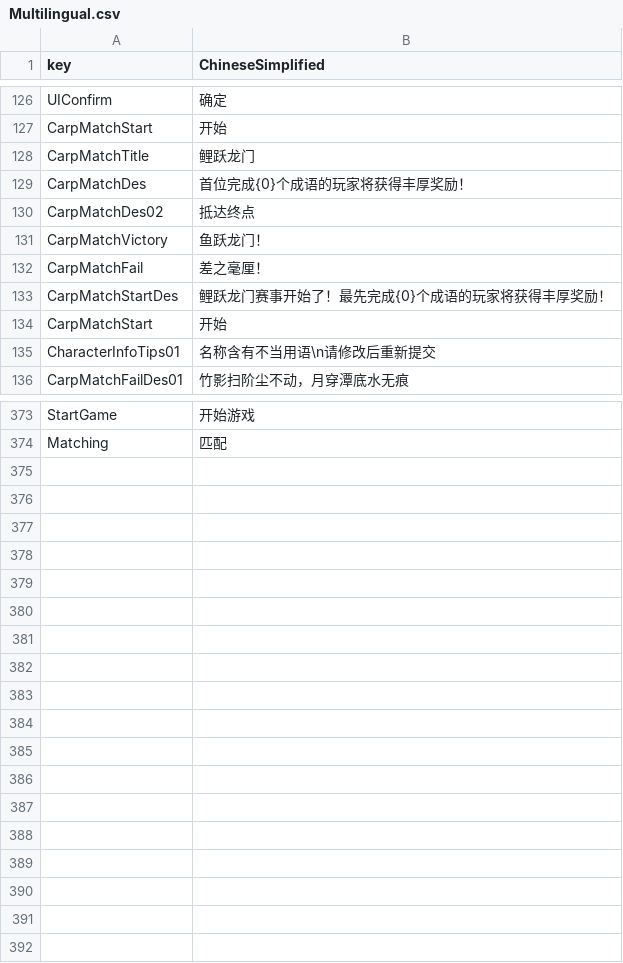
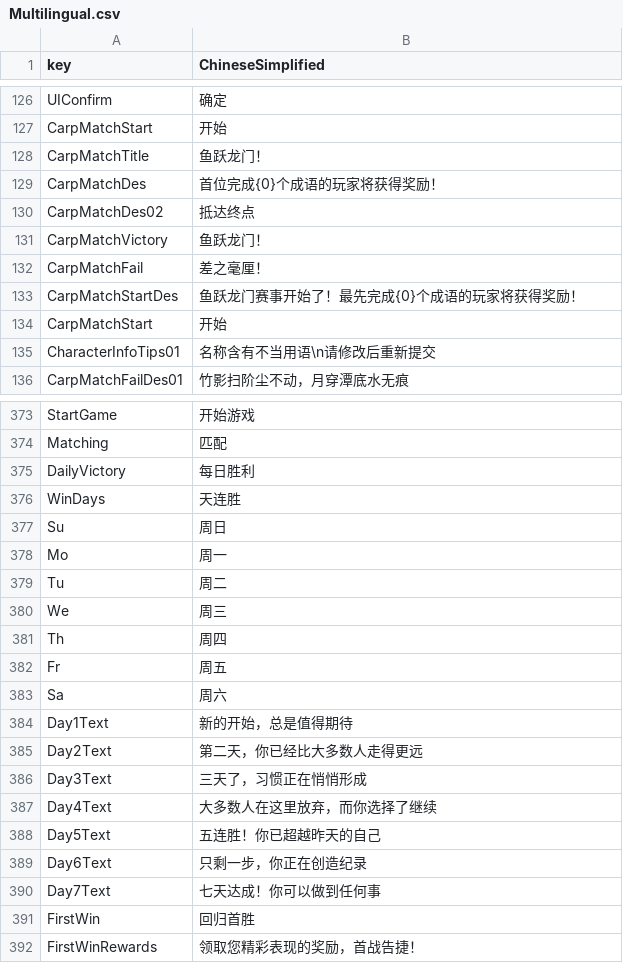
Before and after one commit to liufangzhiwu/HexWord, a CSV file: Assets/FourWordIdiom/MultipleData/StageDatas/GameInfo/Multilingual.csv, drawn as a sheet; only a part is shown, gaps mark what is left out; the diff covers the shown part only.

```diff
--- a/Assets/FourWordIdiom/MultipleData/StageDatas/GameInfo/Multilingual.csv
+++ b/Assets/FourWordIdiom/MultipleData/StageDatas/GameInfo/Multilingual.csv
@@ -145,4 +138,4 @@ UIConfirm,确定
 CarpMatchStart,开始
-CarpMatchTitle,鲤跃龙门
-CarpMatchDes,首位完成{0}个成语的玩家将获得丰厚奖励！
+CarpMatchTitle,鱼跃龙门！
+CarpMatchDes,首位完成{0}个成语的玩家将获得奖励！
 CarpMatchDes02,抵达终点
@@ -150,3 +143,3 @@ CarpMatchVictory,鱼跃龙门！
 CarpMatchFail,差之毫厘！
-CarpMatchStartDes,鲤跃龙门赛事开始了！最先完成{0}个成语的玩家将获得丰厚奖励！
+CarpMatchStartDes,鱼跃龙门赛事开始了！最先完成{0}个成语的玩家将获得奖励！
 CarpMatchStart,开始
@@ -392,0 +386,18 @@ Matching,匹配,,,
+DailyVictory,每日胜利
+WinDays,天连胜
+Su,周日
+Mo,周一
+Tu,周二
+We,周三
+Th,周四
+Fr,周五
+Sa,周六
+Day1Text,新的开始，总是值得期待
+Day2Text,第二天，你已经比大多数人走得更远
+Day3Text,三天了，习惯正在悄悄形成
+Day4Text,大多数人在这里放弃，而你选择了继续
+Day5Text,五连胜！你已超越昨天的自己
+Day6Text,只剩一步，你正在创造纪录
+Day7Text,七天达成！你可以做到任何事
+FirstWin,回归首胜
+FirstWinRewards,领取您精彩表现的奖励，首战告捷！
```
Also changed, not shown: 2 edited cells elsewhere in this file, Assets/FourWordIdiom/MultipleData/StageDatas/GameInfo/conifg_pingzi_lang.csv, 48 other files.
